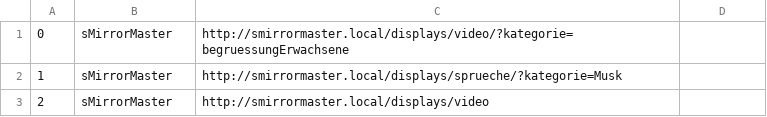
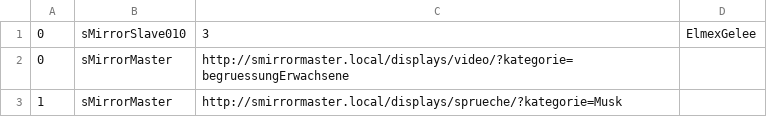
Before and after one commit to roschaefer/sMirror, a CSV file: actions.csv, drawn as a sheet; only a part is shown; the shorter side is filled out with more unchanged rows; the diff names each change by its address in the sheet, - before the commit and + after, or states it on an @@ line.

Commit message:
Add column reminders to actions.csv and add one test row

```diff
--- a/actions.csv
+++ b/actions.csv
+row 1: 0 | sMirrorSlave010 | 3 | ElmexGelee
```
